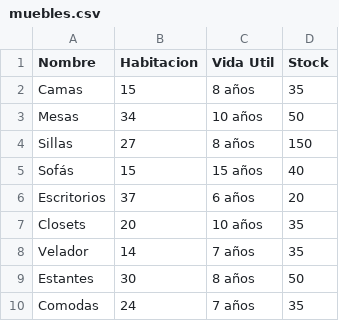
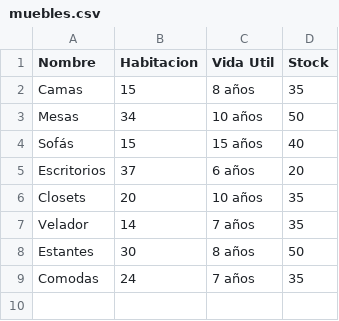
Before and after one commit to Akaaniss/tpa-almacenamiento, a CSV file: muebles.csv, drawn as a sheet; the diff names each change by its address in the sheet, - before the commit and + after, or states it on an @@ line.

```diff
--- a/muebles.csv
+++ b/muebles.csv
-row 4: Sillas | 27 | 8 años | 150
```
Also changed, not shown: 1 other file.
